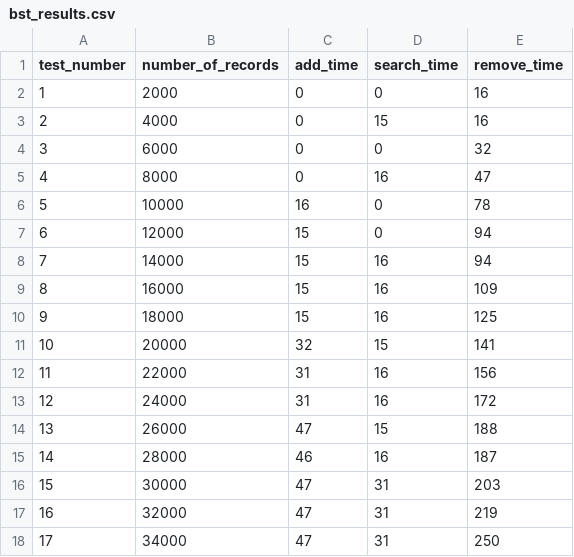
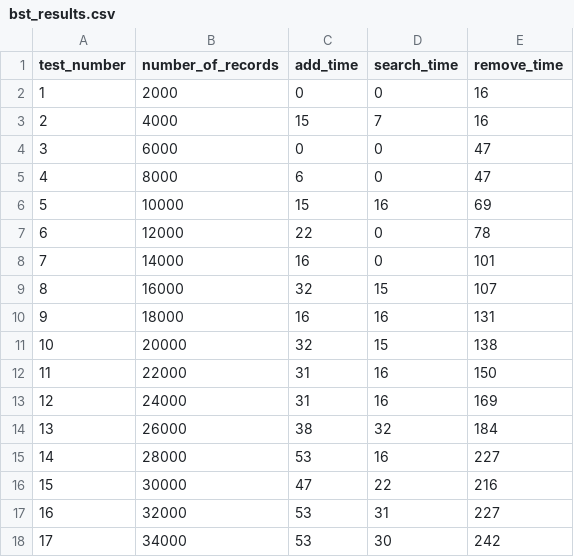
Before and after one commit to Antsol1000/ads_2, a CSV file: final_bst/bst_results.csv, drawn as a sheet; only a part is shown; the diff covers the shown part only.

```diff
--- a/final_bst/bst_results.csv
+++ b/final_bst/bst_results.csv
@@ -2,17 +2,17 @@ test_number;number_of_records;add_time;search_time;remove_time
 1;2000;0;0;16
-2;4000;0;15;16
-3;6000;0;0;32
-4;8000;0;16;47
-5;10000;16;0;78
-6;12000;15;0;94
-7;14000;15;16;94
-8;16000;15;16;109
-9;18000;15;16;125
-10;20000;32;15;141
-11;22000;31;16;156
-12;24000;31;16;172
-13;26000;47;15;188
-14;28000;46;16;187
-15;30000;47;31;203
-16;32000;47;31;219
-17;34000;47;31;250
+2;4000;15;7;16
+3;6000;0;0;47
+4;8000;6;0;47
+5;10000;15;16;69
+6;12000;22;0;78
+7;14000;16;0;101
+8;16000;32;15;107
+9;18000;16;16;131
+10;20000;32;15;138
+11;22000;31;16;150
+12;24000;31;16;169
+13;26000;38;32;184
+14;28000;53;16;227
+15;30000;47;22;216
+16;32000;53;31;227
+17;34000;53;30;242
```
Also changed, not shown: 96 edited cells elsewhere in this file, 3 other files.
